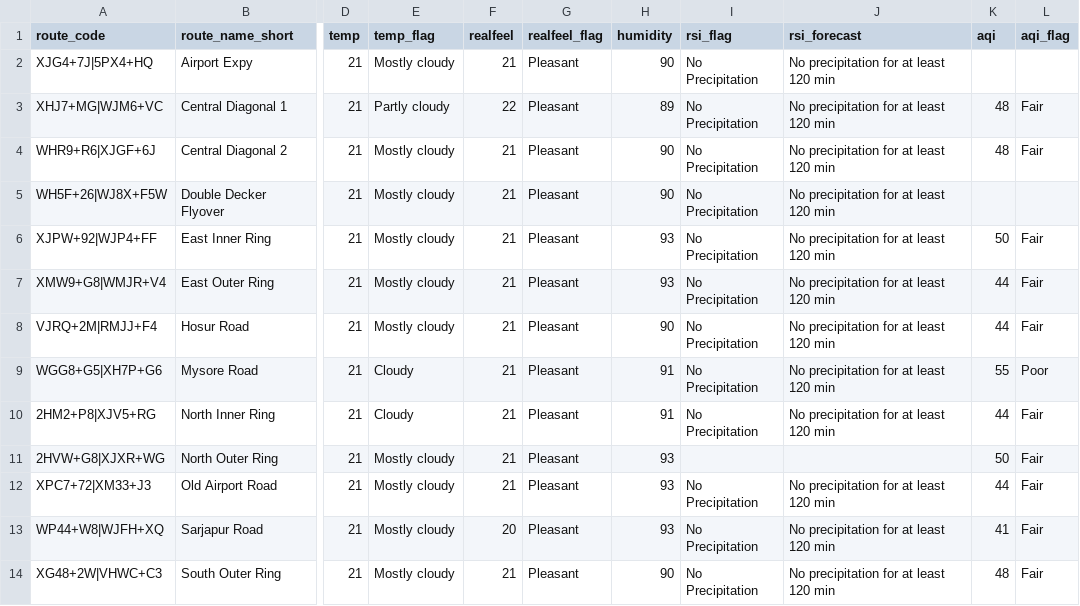
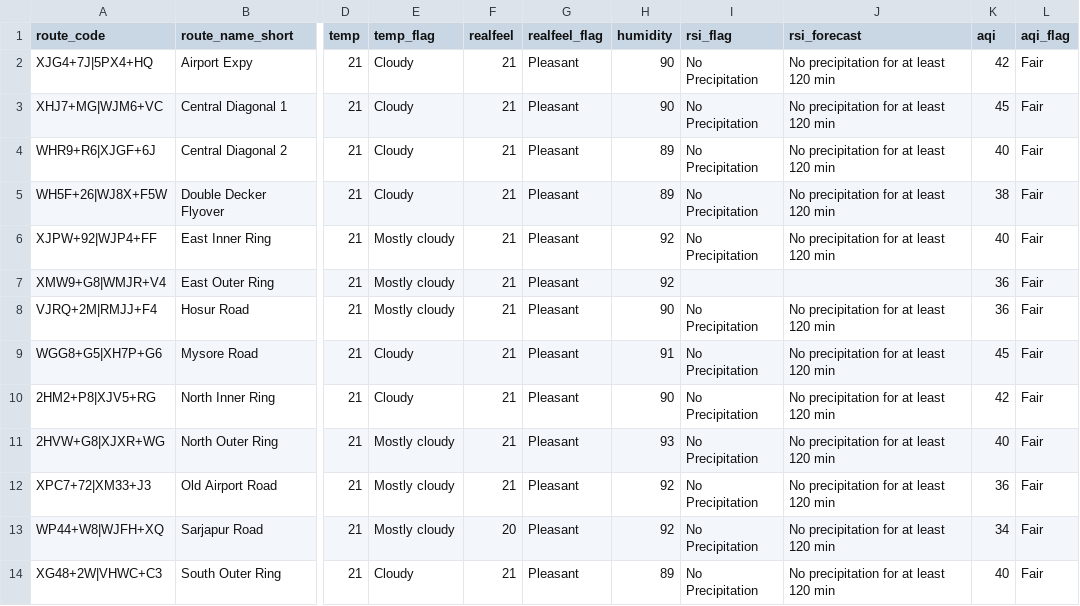
Before and after one commit to thecont1/blr-traffic-monitor, a CSV file: data/csv-weather-snapshot.csv, drawn as a sheet; only a part is shown, gaps mark what is left out; the diff names each change by its address in the sheet, - before the commit and + after, or states it on an @@ line.

```diff
--- a/data/csv-weather-snapshot.csv
+++ b/data/csv-weather-snapshot.csv
-E2 (temp_flag): Mostly cloudy
+E2 (temp_flag): Cloudy
-K2 (aqi): (empty)
+K2 (aqi): 42
-L2 (aqi_flag): (empty)
+L2 (aqi_flag): Fair
-E3 (temp_flag): Partly cloudy
+E3 (temp_flag): Cloudy
-F3 (realfeel): 22
+F3 (realfeel): 21
-H3 (humidity): 89
+H3 (humidity): 90
-K3 (aqi): 48
+K3 (aqi): 45
-E4:E5 (temp_flag): Mostly cloudy
+E4:E5 (temp_flag): Cloudy
-H4:H5 (humidity): 90
+H4:H5 (humidity): 89
-K4 (aqi): 48
+K4 (aqi): 40
-K5 (aqi): (empty)
+K5 (aqi): 38
-L5 (aqi_flag): (empty)
+L5 (aqi_flag): Fair
-H6:H7 (humidity): 93
+H6:H7 (humidity): 92
-K6 (aqi): 50
+K6 (aqi): 40
-I7 (rsi_flag): No Precipitation
+I7 (rsi_flag): (empty)
-J7 (rsi_forecast): No precipitation for at least 120 min
+J7 (rsi_forecast): (empty)
-K7:K8 (aqi): 44
+K7:K8 (aqi): 36
-K9 (aqi): 55
+K9 (aqi): 45
-L9 (aqi_flag): Poor
+L9 (aqi_flag): Fair
-H10 (humidity): 91
+H10 (humidity): 90
-K10 (aqi): 44
+K10 (aqi): 42
-I11 (rsi_flag): (empty)
+I11 (rsi_flag): No Precipitation
-J11 (rsi_forecast): (empty)
+J11 (rsi_forecast): No precipitation for at least 120 min
-K11 (aqi): 50
+K11 (aqi): 40
-H12:H13 (humidity): 93
+H12:H13 (humidity): 92
-K12 (aqi): 44
+K12 (aqi): 36
-K13 (aqi): 41
+K13 (aqi): 34
-E14 (temp_flag): Mostly cloudy
+E14 (temp_flag): Cloudy
-H14 (humidity): 90
+H14 (humidity): 89
-K14 (aqi): 48
+K14 (aqi): 40
```
Also changed, not shown: 1 other file.
